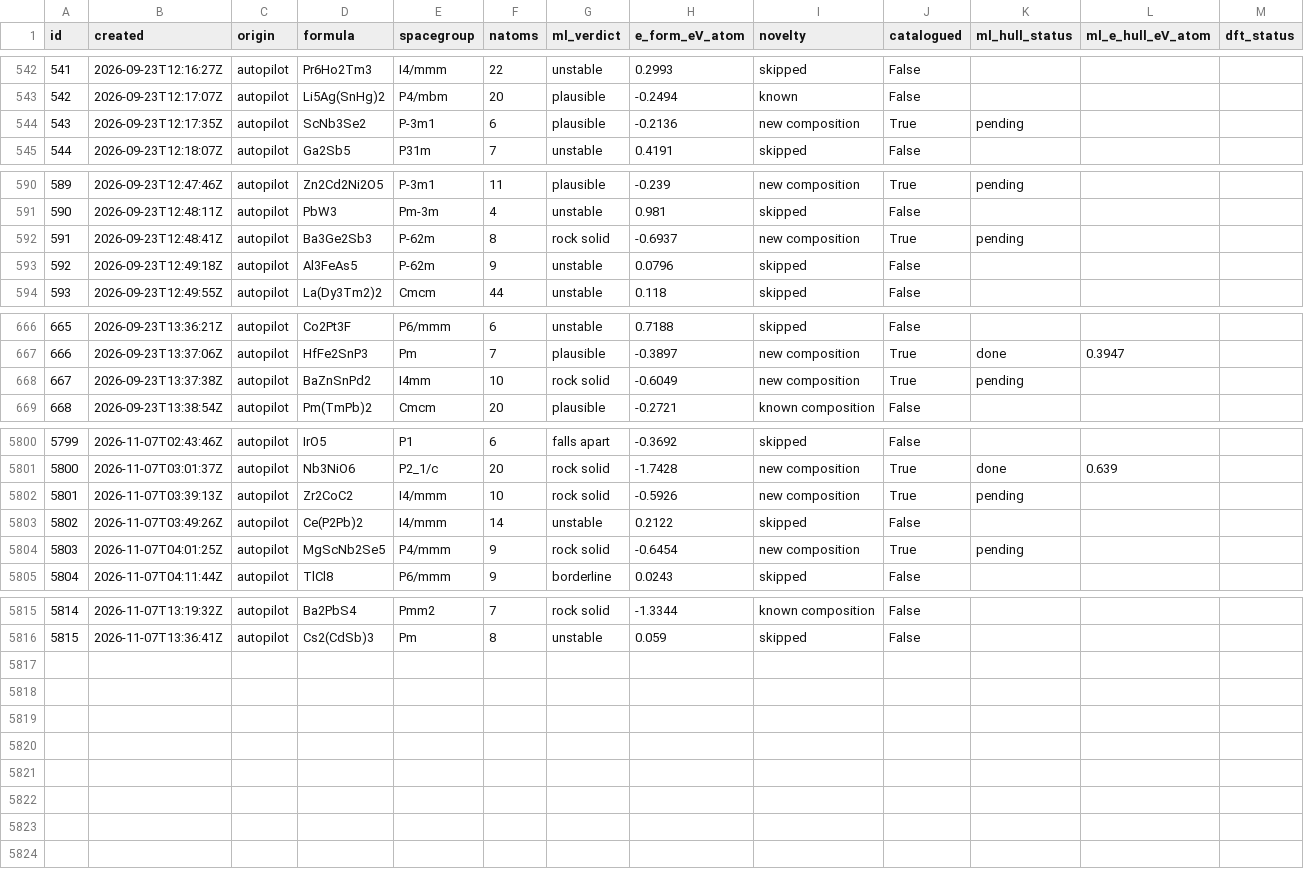
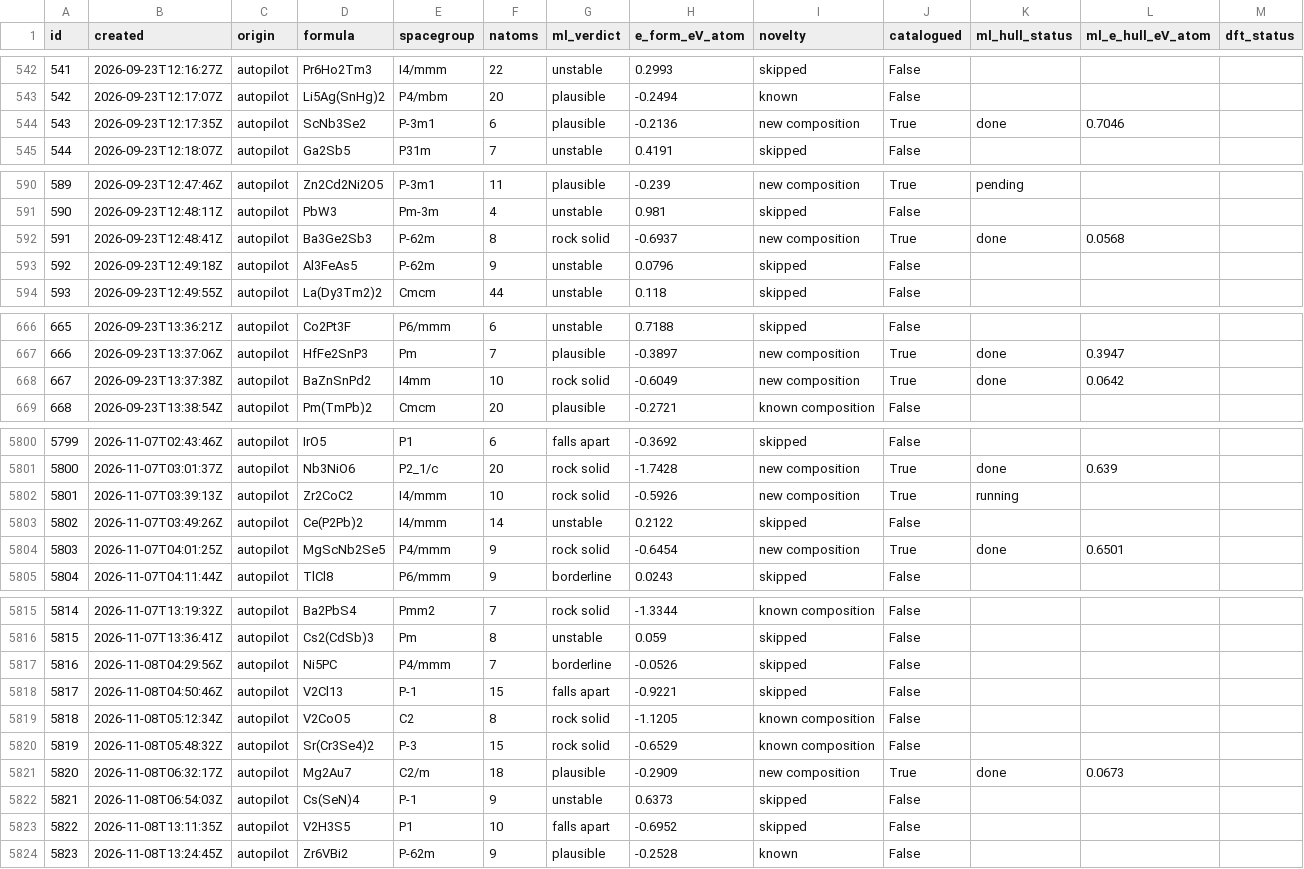
Before and after one commit to zer0contextlost/crystal-lab-data, a CSV file: structures.csv, drawn as a sheet; only a part is shown, gaps mark what is left out; rows hold the shown columns only; the diff covers the shown part only; the diff names each change by its address in the sheet, - before the commit and + after, or states it on an @@ line.

Commit message:
data: 5823 structures, 10 DFT jobs (2 pass)

```diff
--- a/structures.csv
+++ b/structures.csv
-K544 (ml_hull_status): pending
+K544 (ml_hull_status): done
-L544 (ml_e_hull_eV_atom): (empty)
+L544 (ml_e_hull_eV_atom): 0.7046
-K592 (ml_hull_status): pending
+K592 (ml_hull_status): done
-L592 (ml_e_hull_eV_atom): (empty)
+L592 (ml_e_hull_eV_atom): 0.0568
-K668 (ml_hull_status): pending
+K668 (ml_hull_status): done
-L668 (ml_e_hull_eV_atom): (empty)
+L668 (ml_e_hull_eV_atom): 0.0642
-K5802 (ml_hull_status): pending
+K5802 (ml_hull_status): running
-K5804 (ml_hull_status): pending
+K5804 (ml_hull_status): done
-L5804 (ml_e_hull_eV_atom): (empty)
+L5804 (ml_e_hull_eV_atom): 0.6501
+row 5817: 5816 | 2026-11-08T04:29:56Z | autopilot | Ni5PC | P4/mmm | 7 | borderline | -0.0526 | skipped | False
+row 5818: 5817 | 2026-11-08T04:50:46Z | autopilot | V2Cl13 | P-1 | 15 | falls apart | -0.9221 | skipped | False
+row 5819: 5818 | 2026-11-08T05:12:34Z | autopilot | V2CoO5 | C2 | 8 | rock solid | -1.1205 | known composition | False
+row 5820: 5819 | 2026-11-08T05:48:32Z | autopilot | Sr(Cr3Se4)2 | P-3 | 15 | rock solid | -0.6529 | known composition | False
+row 5821: 5820 | 2026-11-08T06:32:17Z | autopilot | Mg2Au7 | C2/m | 18 | plausible | -0.2909 | new composition | True | done | 0.0673
+row 5822: 5821 | 2026-11-08T06:54:03Z | autopilot | Cs(SeN)4 | P-1 | 9 | unstable | 0.6373 | skipped | False
+row 5823: 5822 | 2026-11-08T13:11:35Z | autopilot | V2H3S5 | P1 | 10 | falls apart | -0.6952 | skipped | False
+row 5824: 5823 | 2026-11-08T13:24:45Z | autopilot | Zr6VBi2 | P-62m | 9 | plausible | -0.2528 | known | False
```
Also changed, not shown: 58 edited cells elsewhere in this file, 26 other files.
